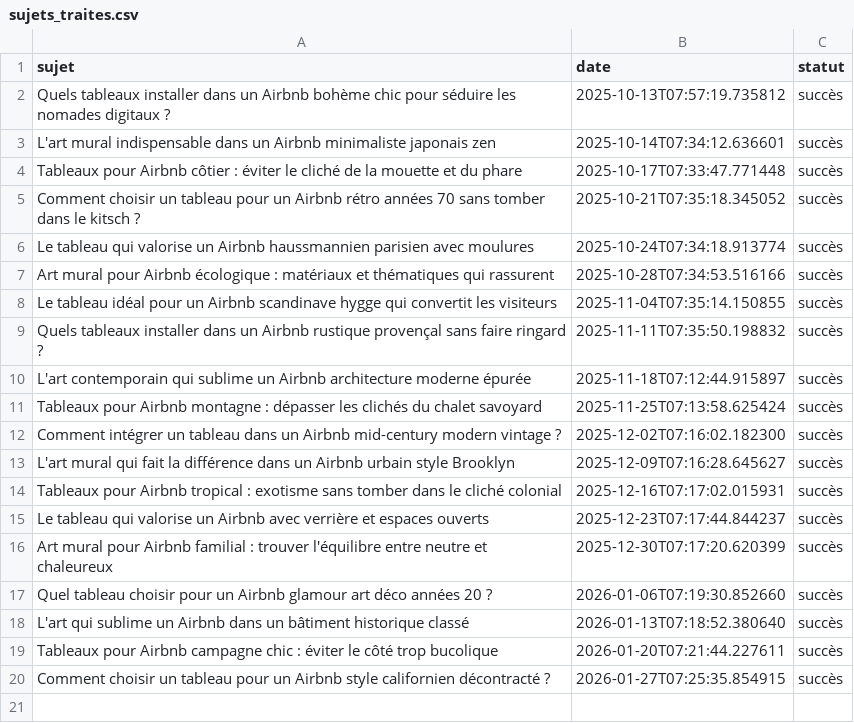
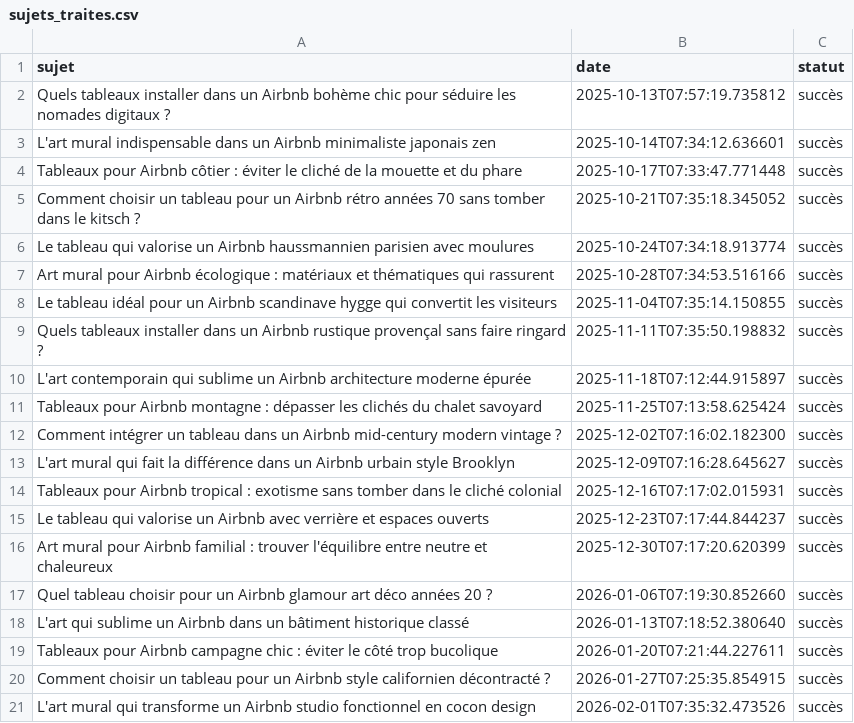
Before and after one commit to Metalosmose21/AIRBNB-3, a CSV file: sujets_traites.csv, drawn as a sheet.

```diff
--- a/sujets_traites.csv
+++ b/sujets_traites.csv
@@ -20 +20,2 @@ Tableaux pour Airbnb campagne chic : éviter le côté trop bucolique,2026-01-20
 Comment choisir un tableau pour un Airbnb style californien décontracté ?,2026-01-27T07:25:35.854915,succès
+L'art mural qui transforme un Airbnb studio fonctionnel en cocon design,2026-02-01T07:35:32.473526,succès
```
Also changed, not shown: sujets.csv.
